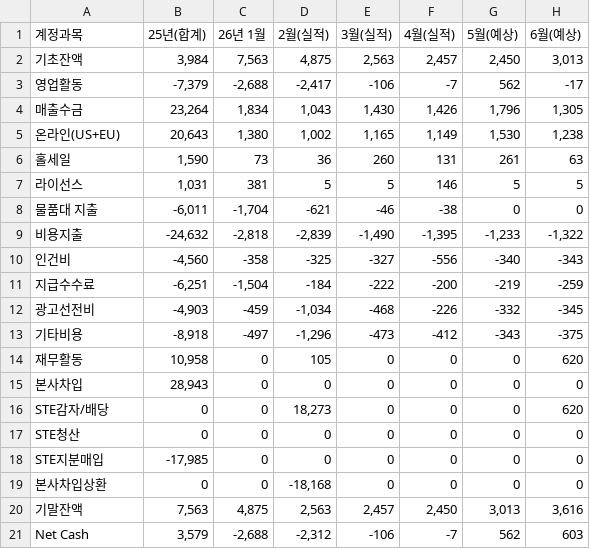
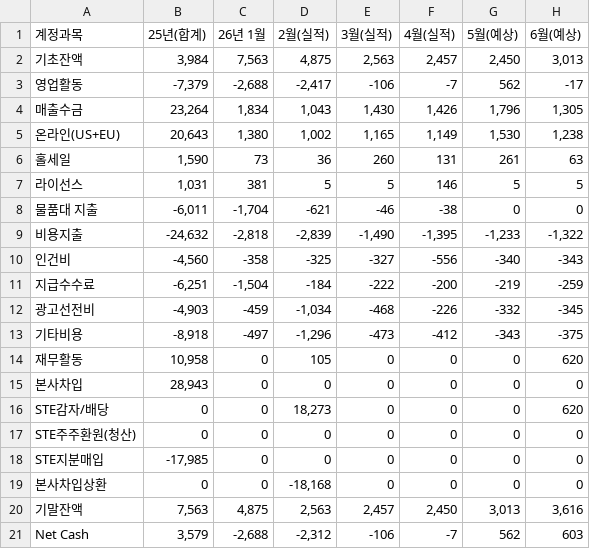
Before and after one commit to kyeongsoo88/stocashnew, a CSV file: public/data/cashflow.csv, drawn as a sheet; only a part is shown; the diff names each change by its address in the sheet, - before the commit and + after, or states it on an @@ line.

```diff
--- a/public/data/cashflow.csv
+++ b/public/data/cashflow.csv
-A17 (계정과목): STE청산
+A17 (계정과목): STE주주환원(청산)
```
Also changed, not shown: 1 other file.
